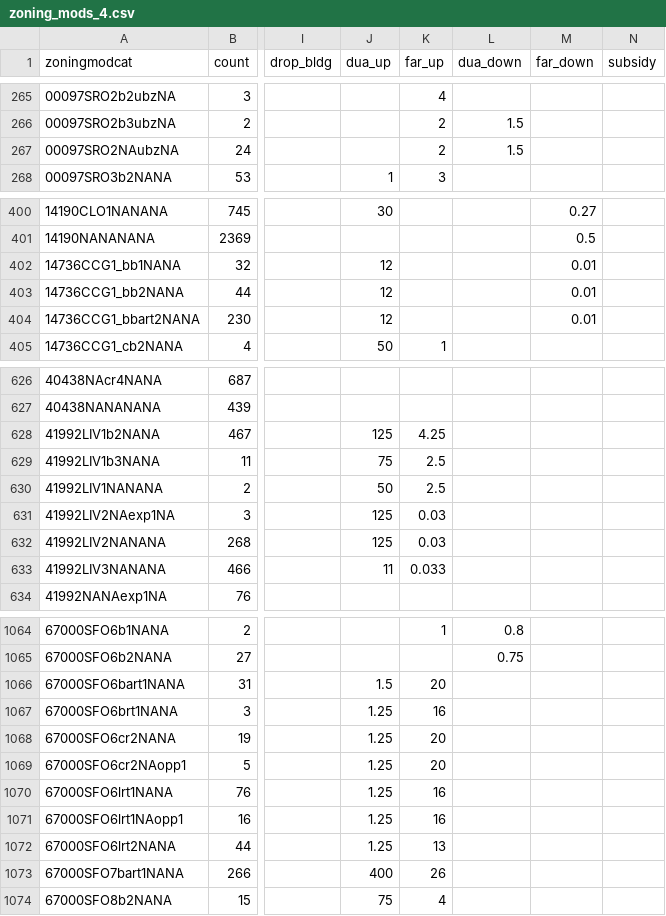
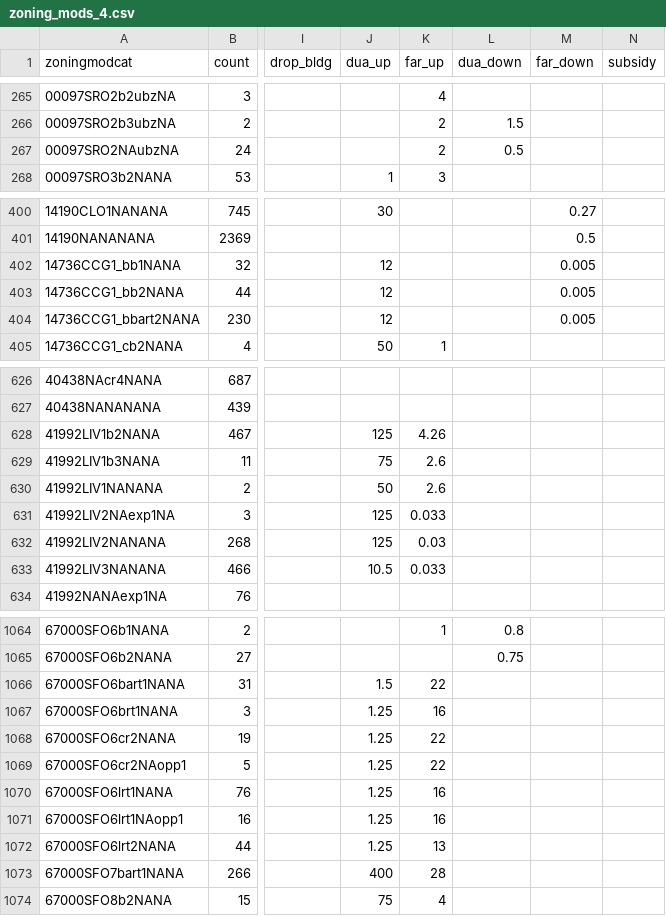
Before and after one commit to UDST/bayarea_urbansim, a CSV file: data/zoning_mods_4.csv, drawn as a sheet; only a part is shown, gaps mark what is left out; the diff covers the shown part only; the diff names each change by its address in the sheet, - before the commit and + after, or states it on an @@ line.

```diff
--- a/data/zoning_mods_4.csv
+++ b/data/zoning_mods_4.csv
-L267 (dua_down): 1.5
+L267 (dua_down): 0.5
-M402:M404 (far_down): 0.01
+M402:M404 (far_down): 0.005
-K628 (far_up): 4.25
+K628 (far_up): 4.26
-K629:K630 (far_up): 2.5
+K629:K630 (far_up): 2.6
-K631 (far_up): 0.03
+K631 (far_up): 0.033
-J633 (dua_up): 11
+J633 (dua_up): 10.5
-K1066 (far_up): 20
+K1066 (far_up): 22
-K1068:K1069 (far_up): 20
+K1068:K1069 (far_up): 22
-K1073 (far_up): 26
+K1073 (far_up): 28
```
Also changed, not shown: 40 edited cells elsewhere in this file.
